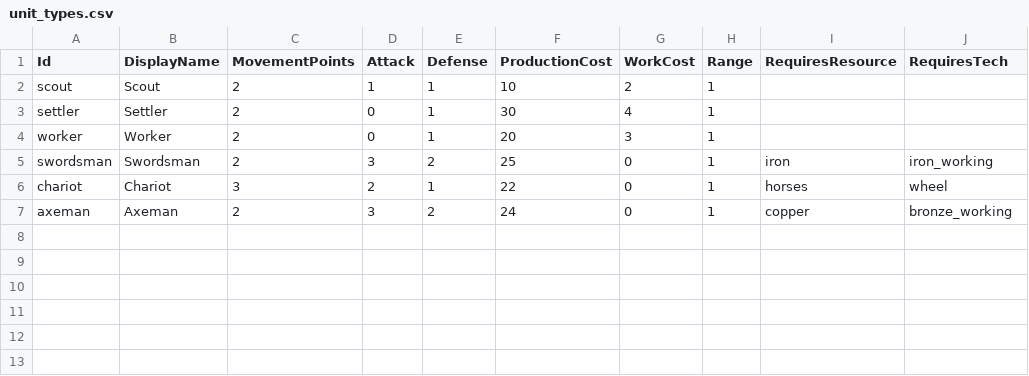
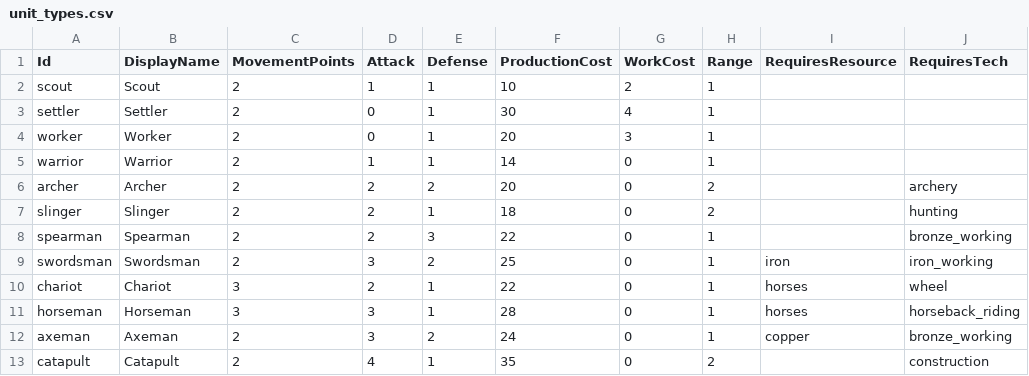
Before and after one commit to ProfWitmer/Civ_Clone, a CSV file: Assets/Data/Resources/Csv/unit_types.csv, drawn as a sheet.

```diff
--- a/Assets/Data/Resources/Csv/unit_types.csv
+++ b/Assets/Data/Resources/Csv/unit_types.csv
@@ -4,4 +4,10 @@ settler,Settler,2,0,1,30,4,1,,
 worker,Worker,2,0,1,20,3,1,,
+warrior,Warrior,2,1,1,14,0,1,,
+archer,Archer,2,2,2,20,0,2,,archery
+slinger,Slinger,2,2,1,18,0,2,,hunting
+spearman,Spearman,2,2,3,22,0,1,,bronze_working
 swordsman,Swordsman,2,3,2,25,0,1,iron,iron_working
 chariot,Chariot,3,2,1,22,0,1,horses,wheel
+horseman,Horseman,3,3,1,28,0,1,horses,horseback_riding
 axeman,Axeman,2,3,2,24,0,1,copper,bronze_working
+catapult,Catapult,2,4,1,35,0,2,,construction
```
Also changed, not shown: Assets/Data/Resources/Csv/tech_types.csv, 25 other files.
